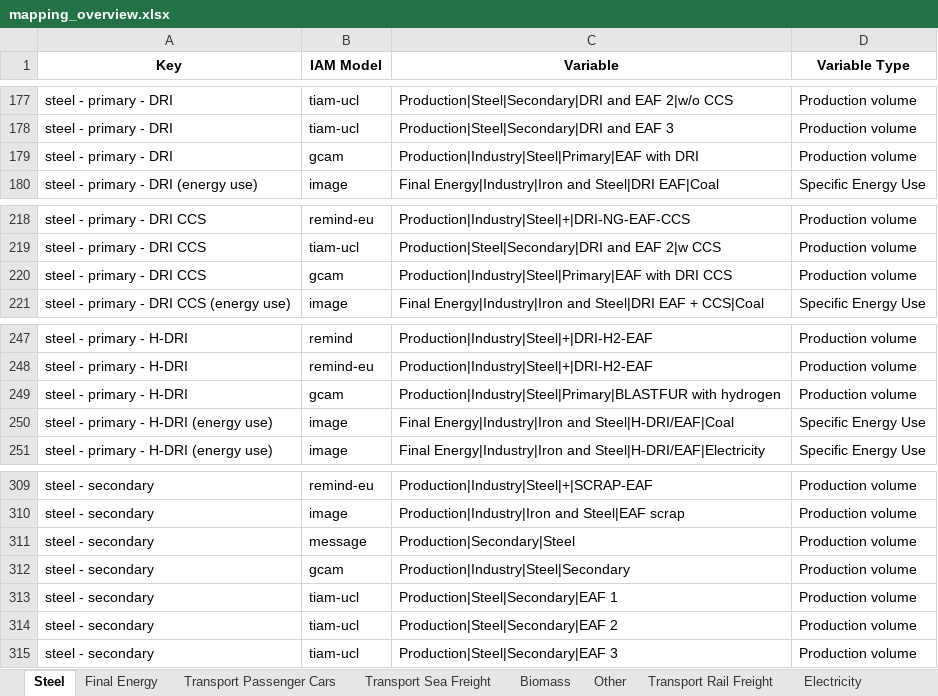
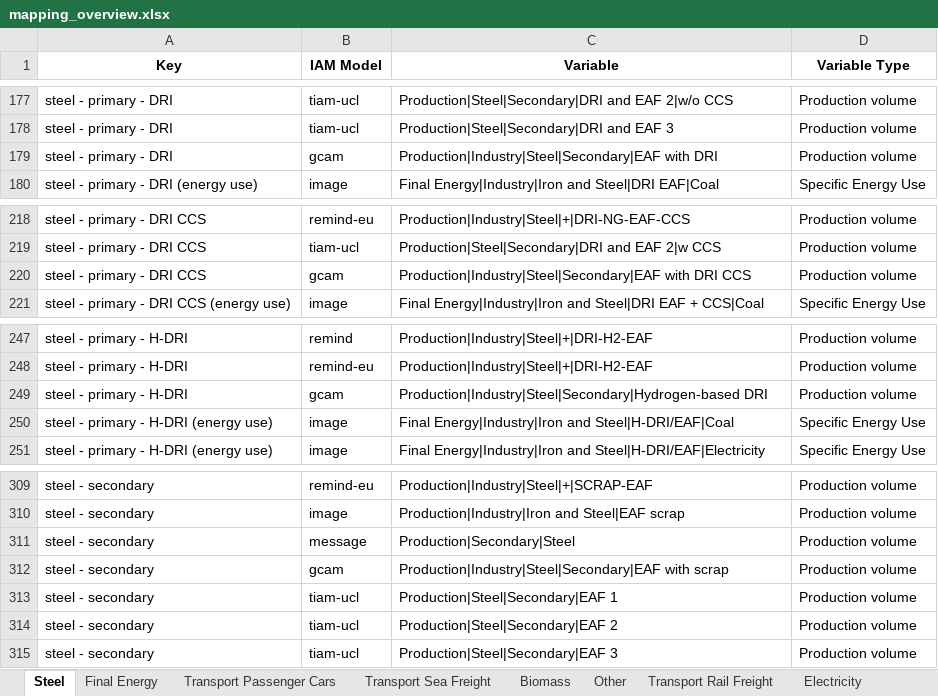
Before and after one commit to Laboratory-for-Energy-Systems-Analysis/premise-hub, an Excel workbook: dev/mapping_overview.xlsx, sheet Steel, drawn as a sheet; only a part is shown, gaps mark what is left out; values as stored, in another font and other column widths than the file's, no borders; the diff names each change by its address in the sheet, - before the commit and + after, or states it on an @@ line.

```diff
--- a/dev/mapping_overview.xlsx (sheet Steel)
+++ b/dev/mapping_overview.xlsx (sheet Steel)
-C179 (Variable): Production|Industry|Steel|Primary|EAF with DRI
+C179 (Variable): Production|Industry|Steel|Secondary|EAF with DRI
-C220 (Variable): Production|Industry|Steel|Primary|EAF with DRI…
+C220 (Variable): Production|Industry|Steel|Secondary|EAF with DRI…
-C249 (Variable): Production|Industry|Steel|Primary|BLASTFUR with hydrogen
+C249 (Variable): Production|Industry|Steel|Secondary|Hydrogen-based DRI
-C312 (Variable): Production|Industry|Steel|Secondary
+C312 (Variable): Production|Industry|Steel|Secondary|EAF with scrap
```
Also changed, not shown: sheet Cement, 2 other files.
